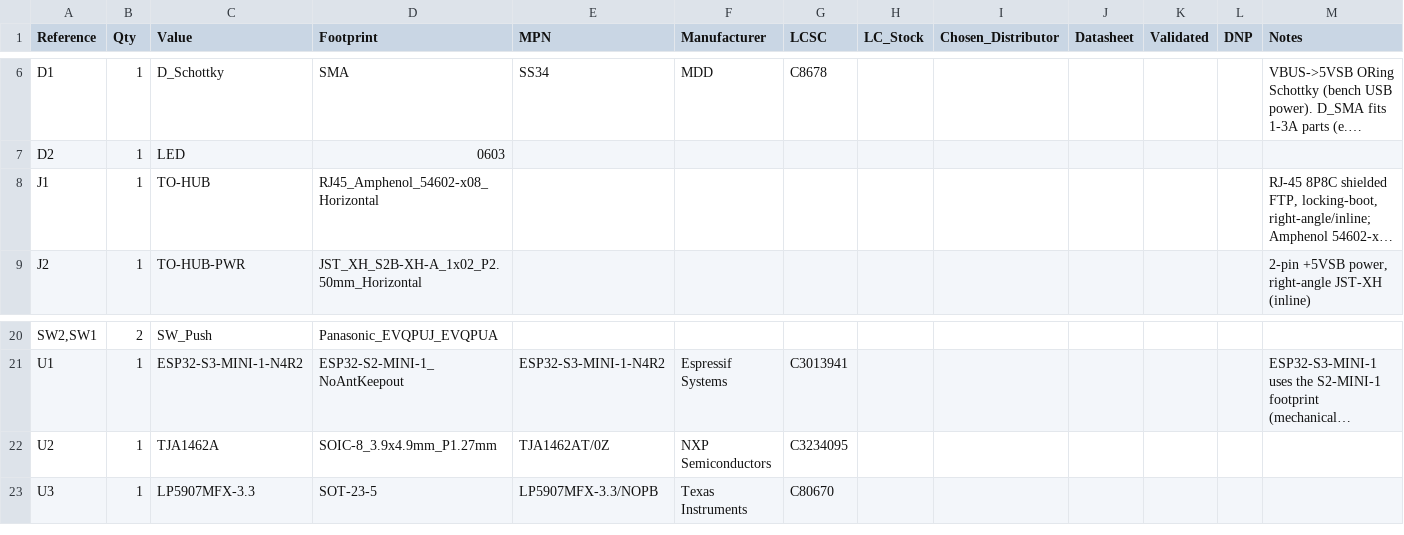
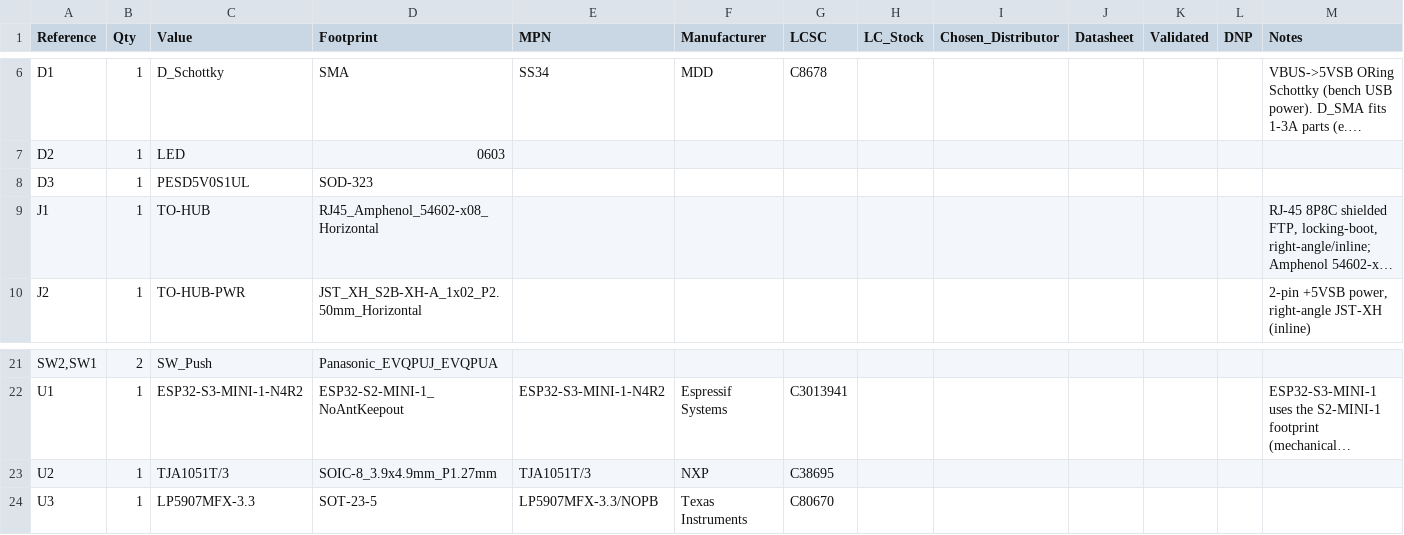
Before and after one commit to nathanfraske/CEC-Platform, a CSV file: modules/atx-24pin/bom/bom.csv, drawn as a sheet; only a part is shown, gaps mark what is left out; long unchanged cells end in …; addresses are those after the commit; the diff names each change by its address in the sheet, - before the commit and + after, or states it on an @@ line.

```diff
--- a/modules/atx-24pin/bom/bom.csv
+++ b/modules/atx-24pin/bom/bom.csv
+row 8: D3 | 1 | PESD5V0S1UL | SOD-323
-C23 (Value): TJA1462A
+C23 (Value): TJA1051T/3
-E23 (MPN): TJA1462AT/0Z
+E23 (MPN): TJA1051T/3
-F23 (Manufacturer): NXP Semiconductors
+F23 (Manufacturer): NXP
-G23 (LCSC): C3234095
+G23 (LCSC): C38695
```
Also changed, not shown: 17 other files.
